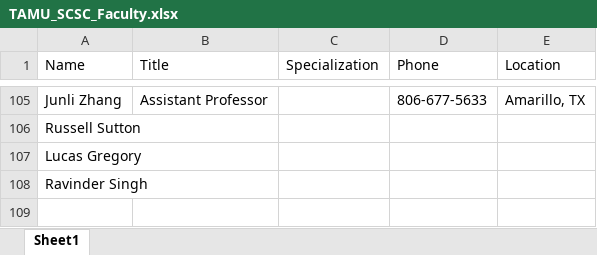
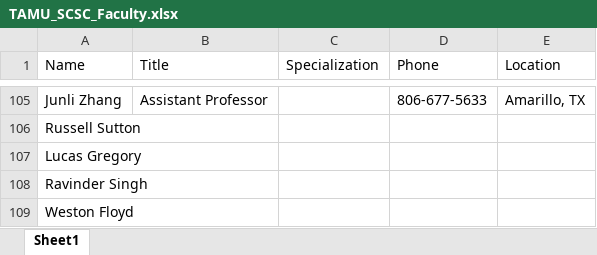
Before and after one commit to srivarenya01/SCSC_PostDoc_Info, an Excel workbook: TAMU_SCSC_Faculty.xlsx, sheet Sheet1, drawn as a sheet; only a part is shown, gaps mark what is left out; values as stored, in another font and other column widths than the file's, no borders; the diff names each change by its address in the sheet, - before the commit and + after, or states it on an @@ line.

```diff
--- a/TAMU_SCSC_Faculty.xlsx (sheet Sheet1)
+++ b/TAMU_SCSC_Faculty.xlsx (sheet Sheet1)
+row 109: Weston Floyd
```
Also changed, not shown: 1 other file.
